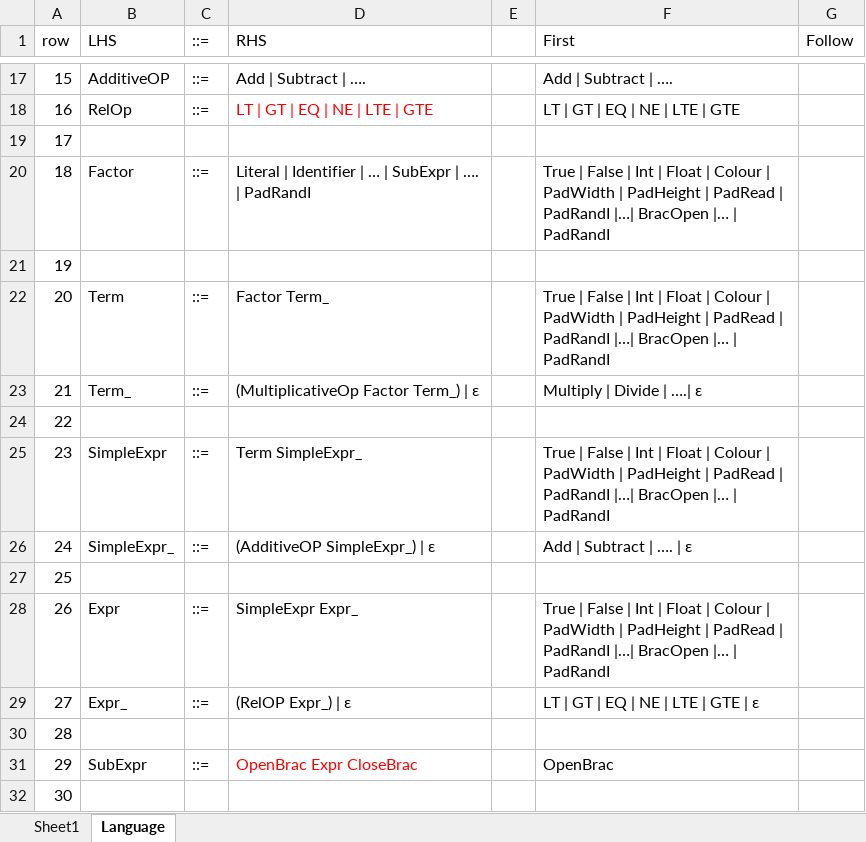
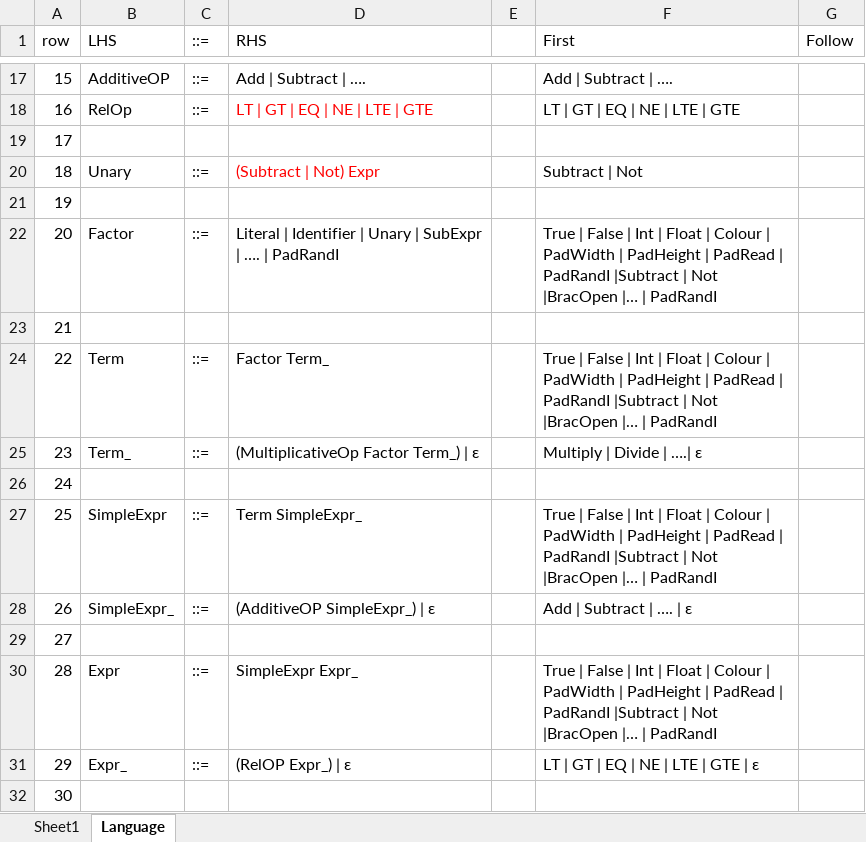
Before and after one commit to wayne1512/CPS2000-compiler, an Excel workbook: docs/ParsingTable.xlsx, sheet Language, drawn as a sheet; only a part is shown, gaps mark what is left out; the shorter side is filled out with more unchanged rows; values as stored, in another font and other column widths than the file's, no borders; conditional formats not drawn; removed rows and columns are numbered as before the commit, all else as after; the diff names each change by its address in the sheet, - before the commit and + after, or states it on an @@ line.

Commit message:
unary and boolean operations

```diff
--- a/docs/ParsingTable.xlsx (sheet Language)
+++ b/docs/ParsingTable.xlsx (sheet Language)
-row 20: 18 | Factor | ::= | Literal | Identifier | … | SubExpr | …. | PadRandI |  | True | False | Int | Float | Colour | PadWidth | PadHeight | PadRead | PadRandI |…| BracOpen |… | PadRandI
+row 20: 18 | Unary | ::= | (Subtract | Not) Expr |  | Subtract | Not
+row 22: 20 | Factor | ::= | Literal | Identifier | Unary | SubExpr | …. | PadRandI |  | True | False | Int | Float | Colour | PadWidth | PadHeight | PadRead | PadRandI |Subtract | Not |BracOpen |… | PadRandI
+row 23: 21
@@ column A (row) renumbered from row 24 down @@
-F24 (First): …| PadRandI |…| BracOpen |… |…
+F24 (First): …| PadRandI |Subtract | Not |BracOpen |… |…
-F27 (First): …| PadRandI |…| BracOpen |… |…
+F27 (First): …| PadRandI |Subtract | Not |BracOpen |… |…
-F30 (First): …| PadRandI |…| BracOpen |… |…
+F30 (First): …| PadRandI |Subtract | Not |BracOpen |… |…
```
Also changed, not shown: formulas that keep their value, 9 other files.
